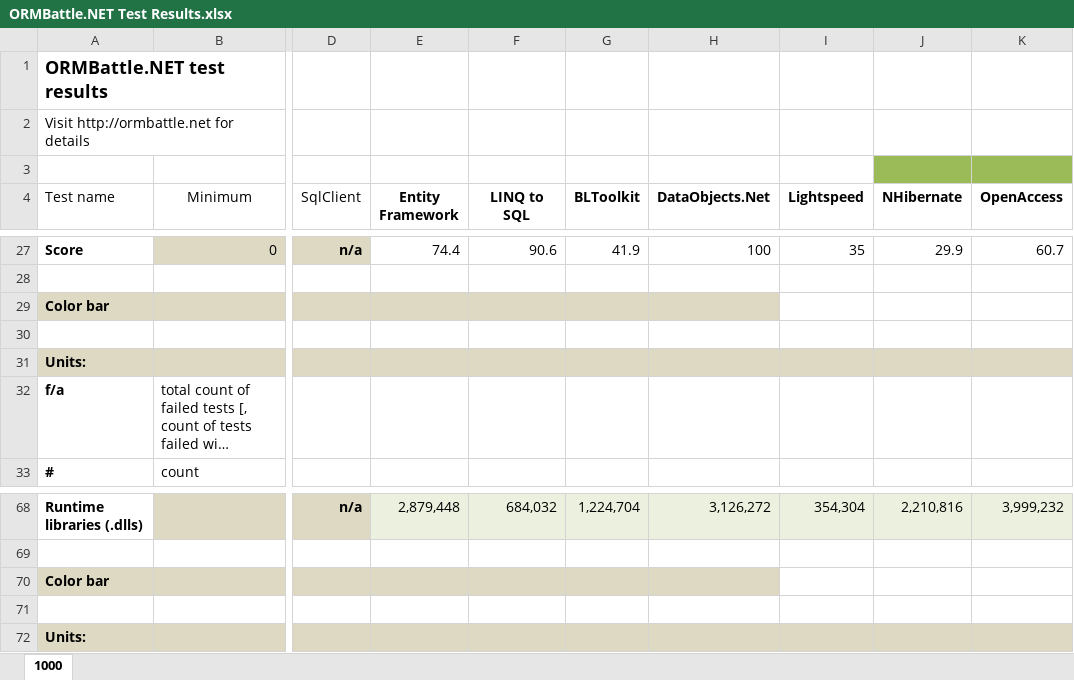
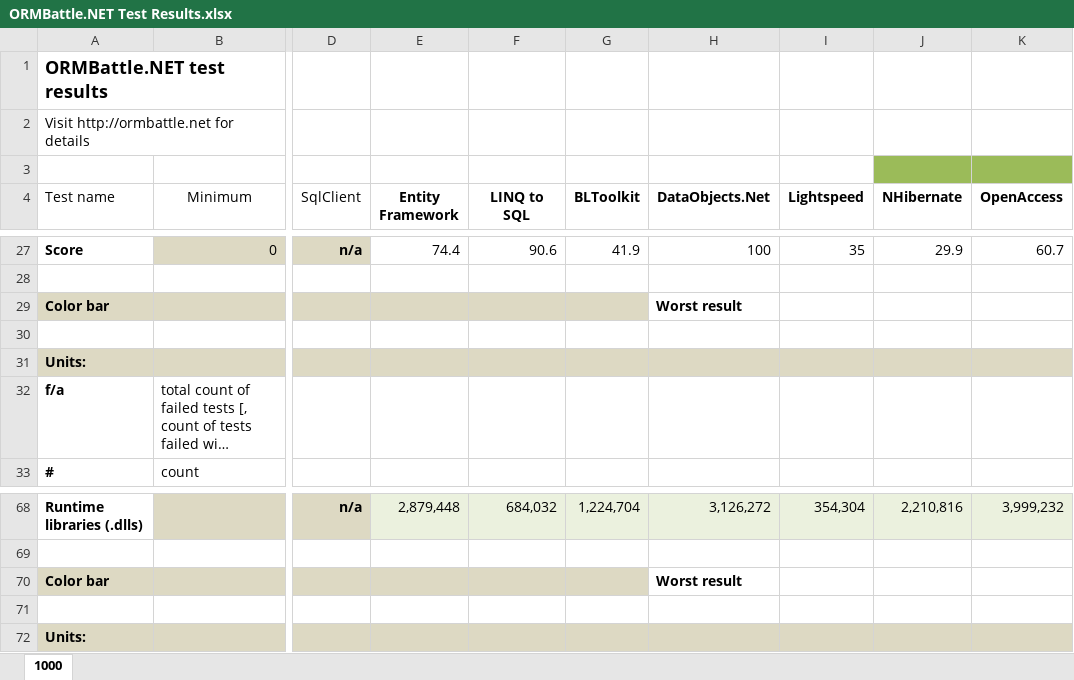
Before and after one commit to sdanyliv/ormbattle, an Excel workbook: _Documents/ORMBattle.NET Test Results.xlsx, sheet 1000, drawn as a sheet; only a part is shown, gaps mark what is left out; long unchanged cells end in …; values as stored, in another font and other column widths than the file's, no borders; charts and pictures and conditional formats and table styles not drawn; the diff names each change by its address in the sheet, - before the commit and + after, or states it on an @@ line.

Commit message:
Test results (images, XLSX & PDF) are updated.

```diff
--- a/_Documents/ORMBattle.NET Test Results.xlsx (sheet 1000)
+++ b/_Documents/ORMBattle.NET Test Results.xlsx (sheet 1000)
-H29 (DataObjects.Net): (empty)
+H29 (DataObjects.Net): Worst result
-H29 fill: #DDD9C3
+H29 fill: none
-H70 (DataObjects.Net): (empty)
+H70 (DataObjects.Net): Worst result
-H70 fill: #DDD9C3
+H70 fill: none
```
Also changed, not shown: charts or pictures, 3 other files.
